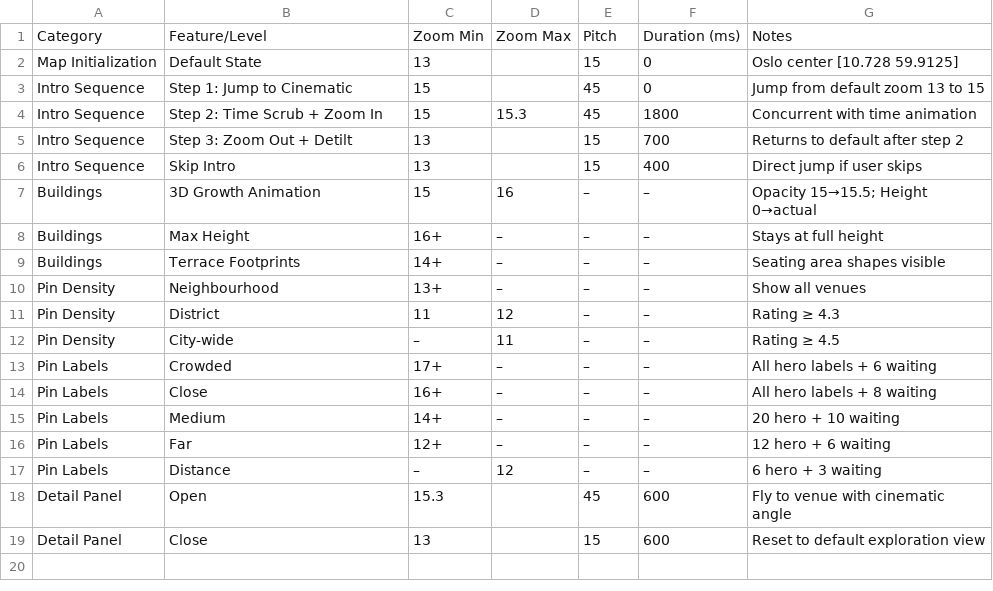
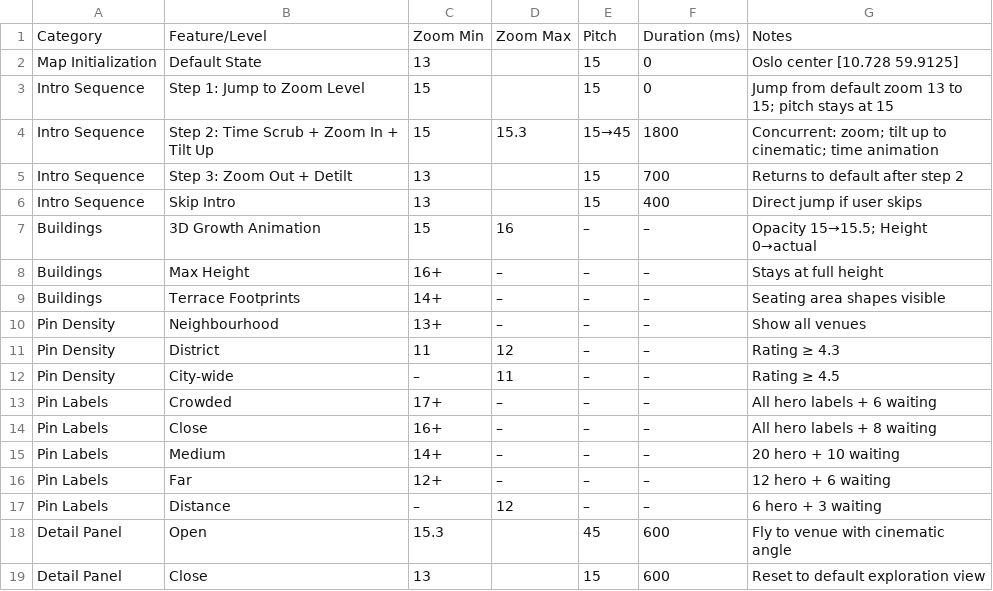
Before and after one commit to thor-erik/Solsteder, a CSV file: data/zoom-tilt-config.csv, drawn as a sheet.

```diff
--- a/data/zoom-tilt-config.csv
+++ b/data/zoom-tilt-config.csv
@@ -2,4 +2,4 @@ Category,Feature/Level,Zoom Min,Zoom Max,Pitch,Duration (ms),Notes
 Map Initialization,Default State,13,,15,0,Oslo center [10.728 59.9125]
-Intro Sequence,Step 1: Jump to Cinematic,15,,45,0,Jump from default zoom 13 to 15
-Intro Sequence,Step 2: Time Scrub + Zoom In,15,15.3,45,1800,Concurrent with time animation
+Intro Sequence,Step 1: Jump to Zoom Level,15,,15,0,Jump from default zoom 13 to 15; pitch stays at 15
+Intro Sequence,Step 2: Time Scrub + Zoom In + Tilt Up,15,15.3,15→45,1800,Concurrent: zoom; tilt up to cinematic; time animation
 Intro Sequence,Step 3: Zoom Out + Detilt,13,,15,700,Returns to default after step 2
```
Also changed, not shown: 2 other files.
